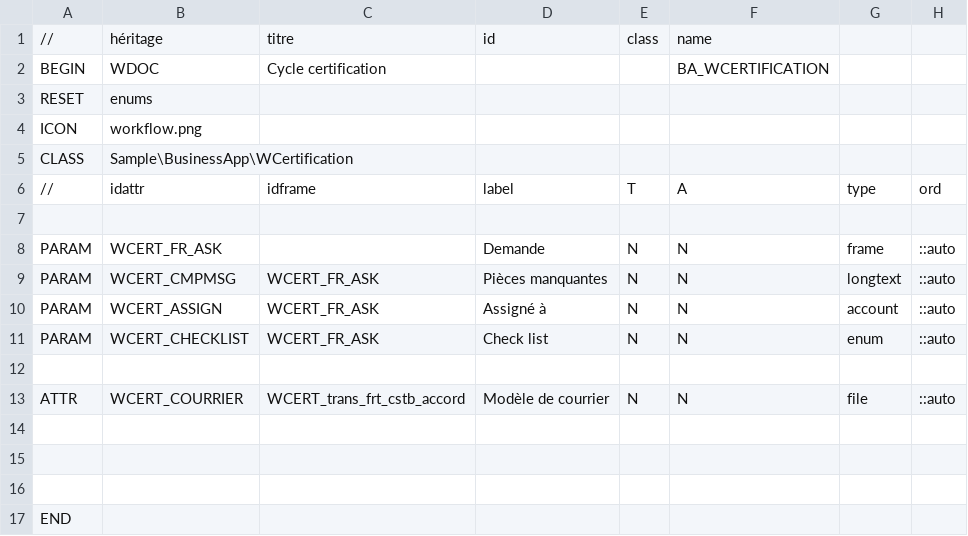
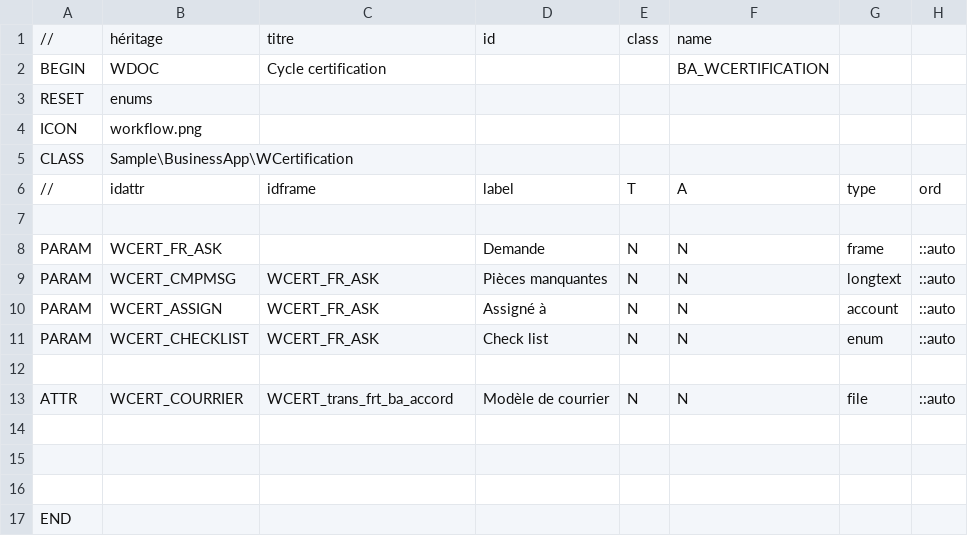
Before and after one commit to KlausBacker/anakeen-platform-4, a CSV file: Samples/BusinessApp/src/Apps/BUSINESS_APP/Families/Certification/certification.workflow.csv, drawn as a sheet; only a part is shown; the diff names each change by its address in the sheet, - before the commit and + after, or states it on an @@ line.

```diff
--- a/Samples/BusinessApp/src/Apps/BUSINESS_APP/Families/Certification/certification.workflow.csv
+++ b/Samples/BusinessApp/src/Apps/BUSINESS_APP/Families/Certification/certification.workflow.csv
-C13: WCERT_trans_frt_cstb_accord
+C13: WCERT_trans_frt_ba_accord
```
Also changed, not shown: Samples/BusinessApp/src/Apps/BUSINESS_APP/Families/Certification/BA_CLIENT__WORKFLOW.csv, Samples/BusinessApp/src/Apps/BUSINESS_APP/Families/Client/client.workflow.csv, 14 other files.
